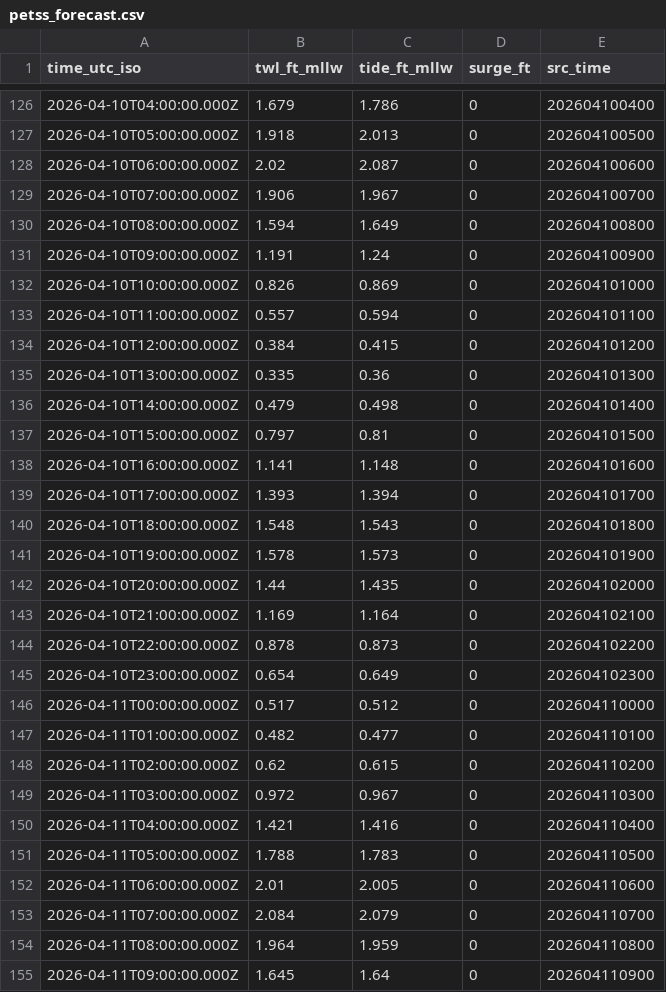
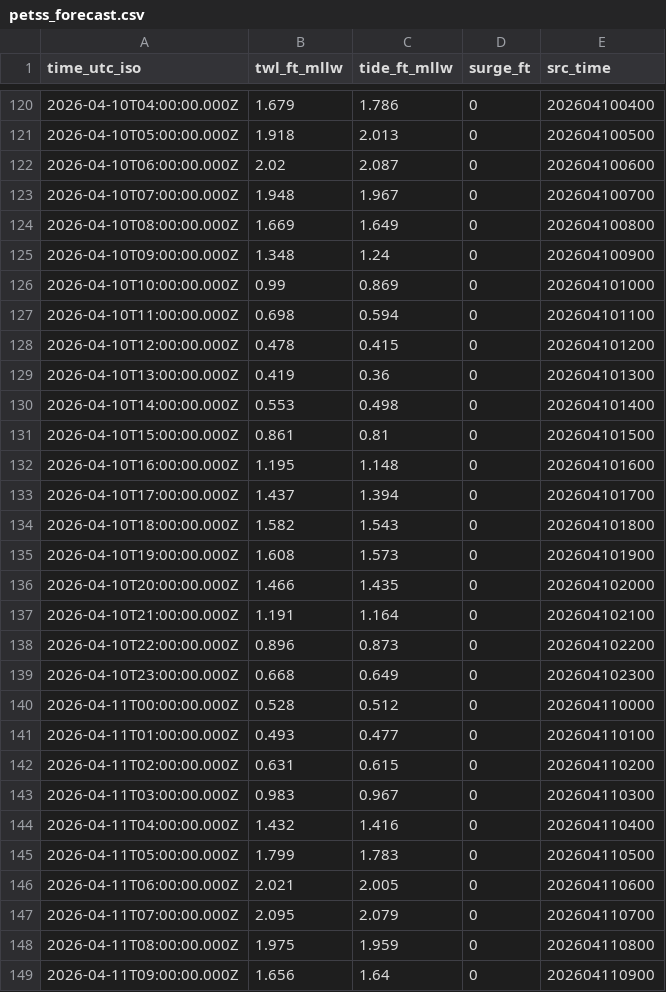
Before and after one commit to hondrospj/BarnegatLight, a CSV file: data/petss_forecast.csv, drawn as a sheet; only a part is shown, gaps mark what is left out; the diff covers the shown part only.

```diff
--- a/data/petss_forecast.csv
+++ b/data/petss_forecast.csv
@@ -128,28 +122,28 @@ time_utc_iso,twl_ft_mllw,tide_ft_mllw,surge_ft,src_time
 2026-04-10T06:00:00.000Z,2.02,2.087,0,202604100600
-2026-04-10T07:00:00.000Z,1.906,1.967,0,202604100700
-2026-04-10T08:00:00.000Z,1.594,1.649,0,202604100800
-2026-04-10T09:00:00.000Z,1.191,1.24,0,202604100900
-2026-04-10T10:00:00.000Z,0.826,0.869,0,202604101000
-2026-04-10T11:00:00.000Z,0.557,0.594,0,202604101100
-2026-04-10T12:00:00.000Z,0.384,0.415,0,202604101200
-2026-04-10T13:00:00.000Z,0.335,0.36,0,202604101300
-2026-04-10T14:00:00.000Z,0.479,0.498,0,202604101400
-2026-04-10T15:00:00.000Z,0.797,0.81,0,202604101500
-2026-04-10T16:00:00.000Z,1.141,1.148,0,202604101600
-2026-04-10T17:00:00.000Z,1.393,1.394,0,202604101700
-2026-04-10T18:00:00.000Z,1.548,1.543,0,202604101800
-2026-04-10T19:00:00.000Z,1.578,1.573,0,202604101900
-2026-04-10T20:00:00.000Z,1.44,1.435,0,202604102000
-2026-04-10T21:00:00.000Z,1.169,1.164,0,202604102100
-2026-04-10T22:00:00.000Z,0.878,0.873,0,202604102200
-2026-04-10T23:00:00.000Z,0.654,0.649,0,202604102300
-2026-04-11T00:00:00.000Z,0.517,0.512,0,202604110000
-2026-04-11T01:00:00.000Z,0.482,0.477,0,202604110100
-2026-04-11T02:00:00.000Z,0.62,0.615,0,202604110200
-2026-04-11T03:00:00.000Z,0.972,0.967,0,202604110300
-2026-04-11T04:00:00.000Z,1.421,1.416,0,202604110400
-2026-04-11T05:00:00.000Z,1.788,1.783,0,202604110500
-2026-04-11T06:00:00.000Z,2.01,2.005,0,202604110600
-2026-04-11T07:00:00.000Z,2.084,2.079,0,202604110700
-2026-04-11T08:00:00.000Z,1.964,1.959,0,202604110800
-2026-04-11T09:00:00.000Z,1.645,1.64,0,202604110900
+2026-04-10T07:00:00.000Z,1.948,1.967,0,202604100700
+2026-04-10T08:00:00.000Z,1.669,1.649,0,202604100800
+2026-04-10T09:00:00.000Z,1.348,1.24,0,202604100900
+2026-04-10T10:00:00.000Z,0.99,0.869,0,202604101000
+2026-04-10T11:00:00.000Z,0.698,0.594,0,202604101100
+2026-04-10T12:00:00.000Z,0.478,0.415,0,202604101200
+2026-04-10T13:00:00.000Z,0.419,0.36,0,202604101300
+2026-04-10T14:00:00.000Z,0.553,0.498,0,202604101400
+2026-04-10T15:00:00.000Z,0.861,0.81,0,202604101500
+2026-04-10T16:00:00.000Z,1.195,1.148,0,202604101600
+2026-04-10T17:00:00.000Z,1.437,1.394,0,202604101700
+2026-04-10T18:00:00.000Z,1.582,1.543,0,202604101800
+2026-04-10T19:00:00.000Z,1.608,1.573,0,202604101900
+2026-04-10T20:00:00.000Z,1.466,1.435,0,202604102000
+2026-04-10T21:00:00.000Z,1.191,1.164,0,202604102100
+2026-04-10T22:00:00.000Z,0.896,0.873,0,202604102200
+2026-04-10T23:00:00.000Z,0.668,0.649,0,202604102300
+2026-04-11T00:00:00.000Z,0.528,0.512,0,202604110000
+2026-04-11T01:00:00.000Z,0.493,0.477,0,202604110100
+2026-04-11T02:00:00.000Z,0.631,0.615,0,202604110200
+2026-04-11T03:00:00.000Z,0.983,0.967,0,202604110300
+2026-04-11T04:00:00.000Z,1.432,1.416,0,202604110400
+2026-04-11T05:00:00.000Z,1.799,1.783,0,202604110500
+2026-04-11T06:00:00.000Z,2.021,2.005,0,202604110600
+2026-04-11T07:00:00.000Z,2.095,2.079,0,202604110700
+2026-04-11T08:00:00.000Z,1.975,1.959,0,202604110800
+2026-04-11T09:00:00.000Z,1.656,1.64,0,202604110900
```
Also changed, not shown: 6 added rows, 6 removed rows and 84 edited cells elsewhere in this file, 3 other files.
